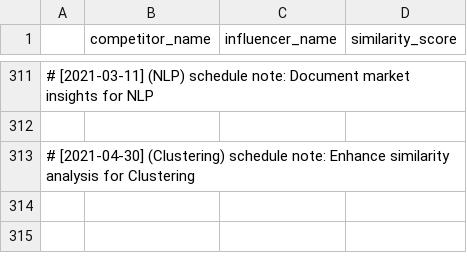
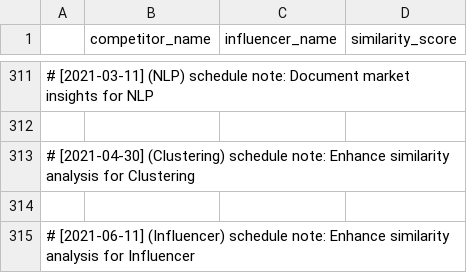
Before and after one commit to martindao/PM_Smart-Market-AI, a CSV file: Analysis Module/Clustering based on similarity score/competitor_influencer_similarity.csv, drawn as a sheet; only a part is shown, gaps mark what is left out.

Commit message:
Enhance similarity analysis for Influencer

```diff
--- a/Analysis Module/Clustering based on similarity score/competitor_influencer_similarity.csv
+++ b/Analysis Module/Clustering based on similarity score/competitor_influencer_similarity.csv
@@ -313 +313,3 @@
 # [2021-04-30] (Clustering) schedule note: Enhance similarity analysis for Clustering
+
+# [2021-06-11] (Influencer) schedule note: Enhance similarity analysis for Influencer
```
